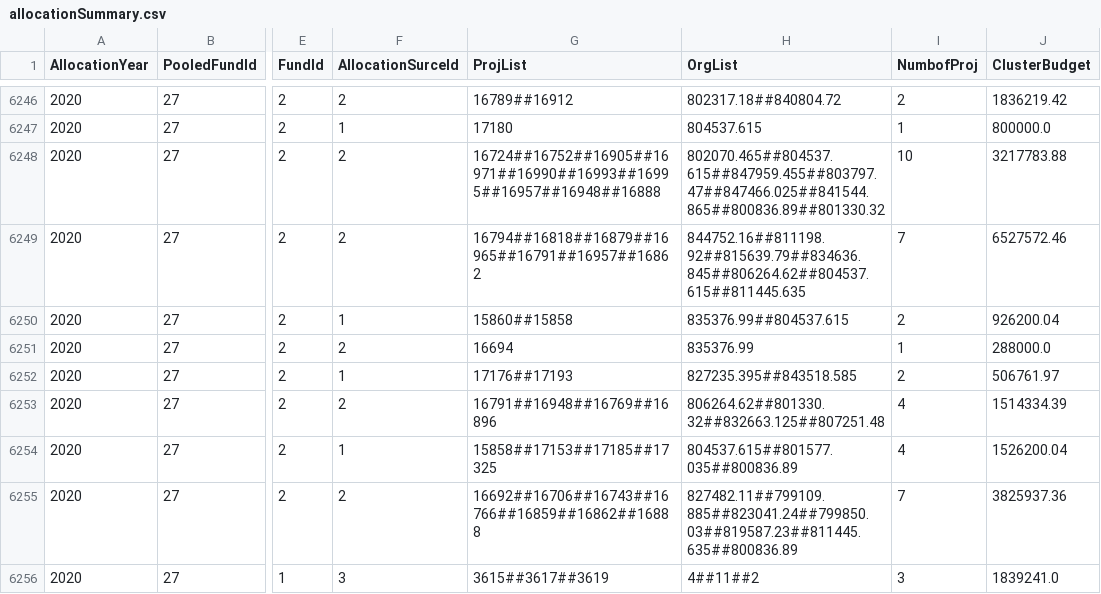
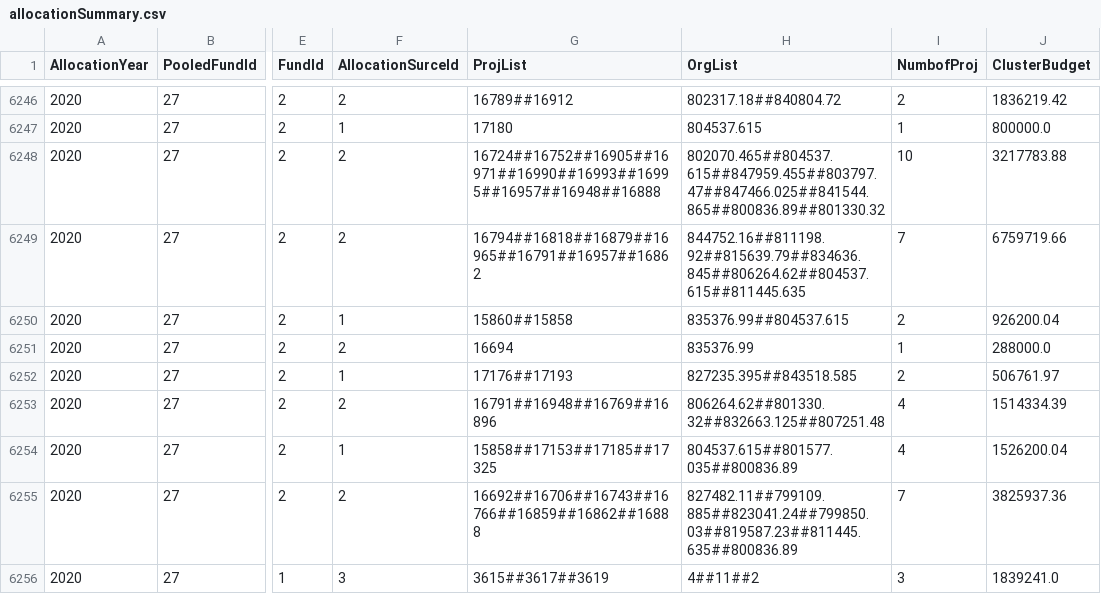
Before and after one commit to CBPFGMS/pfbi-data, a CSV file: allocationSummary.csv, drawn as a sheet; only a part is shown, gaps mark what is left out; the diff names each change by its address in the sheet, - before the commit and + after, or states it on an @@ line.

```diff
--- a/allocationSummary.csv
+++ b/allocationSummary.csv
-J6249 (ClusterBudget): 6527572.46
+J6249 (ClusterBudget): 6759719.66
```
Also changed, not shown: allocationSummarySankey.csv, 3 other files.
